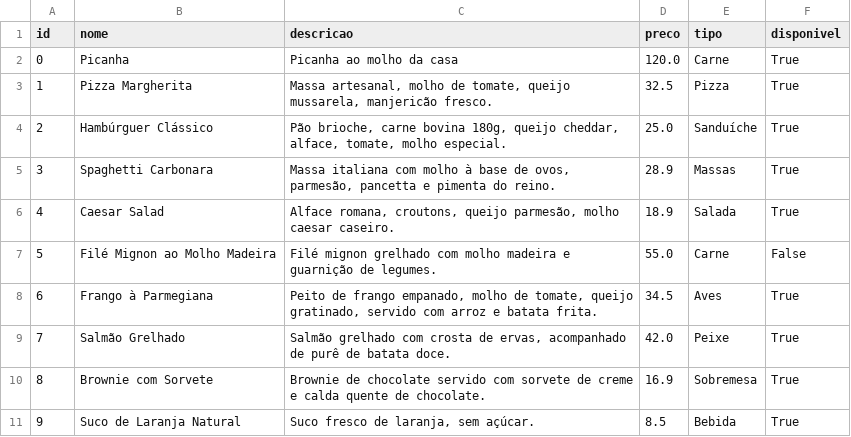
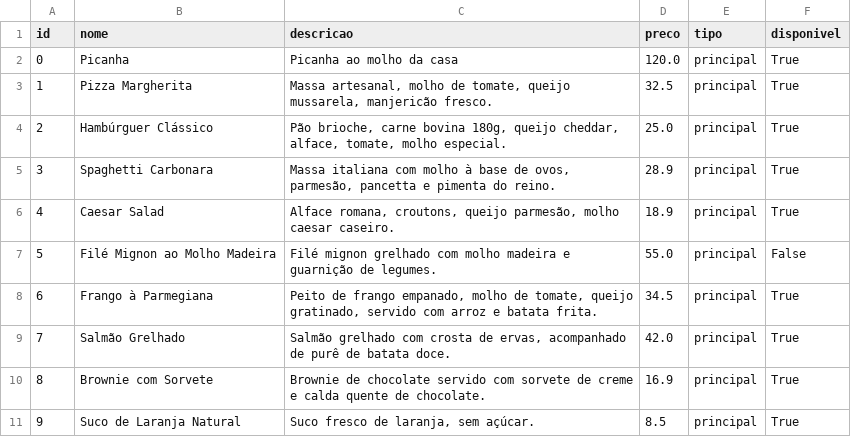
Before and after one commit to hyarlei/API_Cardapio_Restaurantes, a CSV file: app/data/menu.csv, drawn as a sheet.

Commit message:
Refactor: Mudança no arquivo CSV

```diff
--- a/app/data/menu.csv
+++ b/app/data/menu.csv
@@ -1,11 +1,11 @@
 id,nome,descricao,preco,tipo,disponivel
-0,Picanha,Picanha ao molho da casa,120.0,Carne,True
-1,Pizza Margherita,"Massa artesanal, molho de tomate, queijo mussarela, manjericão fresco.",32.5,Pizza,True
-2,Hambúrguer Clássico,"Pão brioche, carne bovina 180g, queijo cheddar, alface, tomate, molho especial.",25.0,Sanduíche,True
-3,Spaghetti Carbonara,"Massa italiana com molho à base de ovos, parmesão, pancetta e pimenta do reino.",28.9,Massas,True
-4,Caesar Salad,"Alface romana, croutons, queijo parmesão, molho caesar caseiro.",18.9,Salada,True
-5,Filé Mignon ao Molho Madeira,Filé mignon grelhado com molho madeira e guarnição de legumes.,55.0,Carne,False
-6,Frango à Parmegiana,"Peito de frango empanado, molho de tomate, queijo gratinado, servido com arroz e batata frita.",34.5,Aves,True
-7,Salmão Grelhado,"Salmão grelhado com crosta de ervas, acompanhado de purê de batata doce.",42.0,Peixe,True
-8,Brownie com Sorvete,Brownie de chocolate servido com sorvete de creme e calda quente de chocolate.,16.9,Sobremesa,True
-9,Suco de Laranja Natural,"Suco fresco de laranja, sem açúcar.",8.5,Bebida,True
+0,Picanha,Picanha ao molho da casa,120.0,principal,True
+1,Pizza Margherita,"Massa artesanal, molho de tomate, queijo mussarela, manjericão fresco.",32.5,principal,True
+2,Hambúrguer Clássico,"Pão brioche, carne bovina 180g, queijo cheddar, alface, tomate, molho especial.",25.0,principal,True
+3,Spaghetti Carbonara,"Massa italiana com molho à base de ovos, parmesão, pancetta e pimenta do reino.",28.9,principal,True
+4,Caesar Salad,"Alface romana, croutons, queijo parmesão, molho caesar caseiro.",18.9,principal,True
+5,Filé Mignon ao Molho Madeira,Filé mignon grelhado com molho madeira e guarnição de legumes.,55.0,principal,False
+6,Frango à Parmegiana,"Peito de frango empanado, molho de tomate, queijo gratinado, servido com arroz e batata frita.",34.5,principal,True
+7,Salmão Grelhado,"Salmão grelhado com crosta de ervas, acompanhado de purê de batata doce.",42.0,principal,True
+8,Brownie com Sorvete,Brownie de chocolate servido com sorvete de creme e calda quente de chocolate.,16.9,principal,True
+9,Suco de Laranja Natural,"Suco fresco de laranja, sem açúcar.",8.5,principal,True
```
